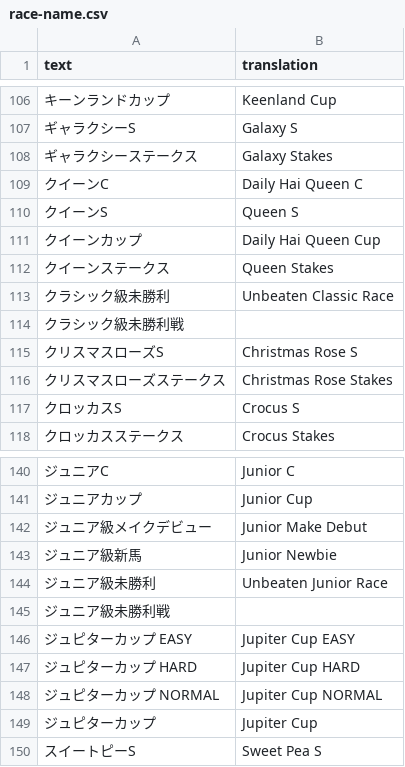
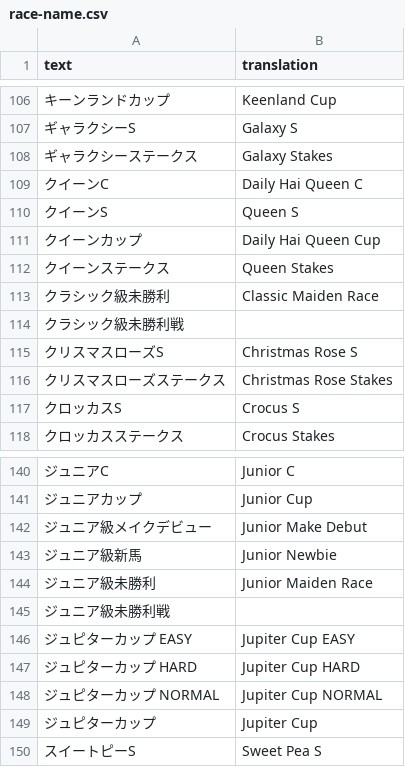
Before and after one commit to FabulousCupcake/umamusume-db-translate, a CSV file: src/data/race-name.csv, drawn as a sheet; only a part is shown, gaps mark what is left out.

Commit message:
Update race-name.csv
Replacing "Unbeaten" with "Maiden" after discussion on a chat

```diff
--- a/src/data/race-name.csv
+++ b/src/data/race-name.csv
@@ -112,3 +112,3 @@
 "クイーンステークス","Queen Stakes"
-"クラシック級未勝利","Unbeaten Classic Race"
+"クラシック級未勝利","Classic Maiden Race"
 "クラシック級未勝利戦",""
@@ -143,3 +143,3 @@
 "ジュニア級新馬","Junior Newbie"
-"ジュニア級未勝利","Unbeaten Junior Race"
+"ジュニア級未勝利","Junior Maiden Race"
 "ジュニア級未勝利戦",""
```
